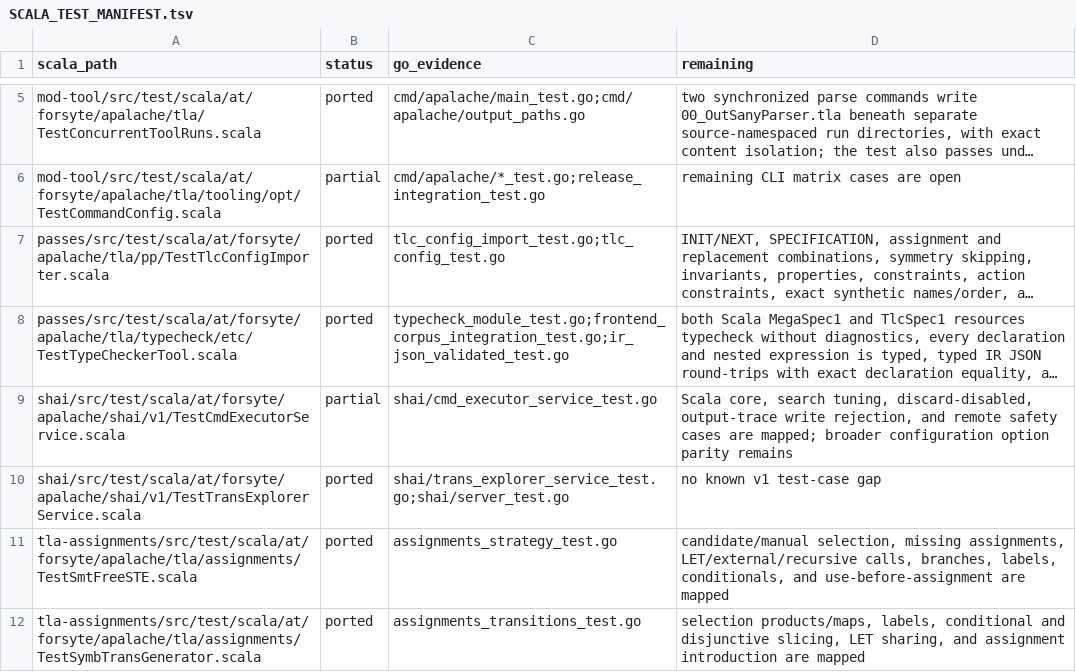
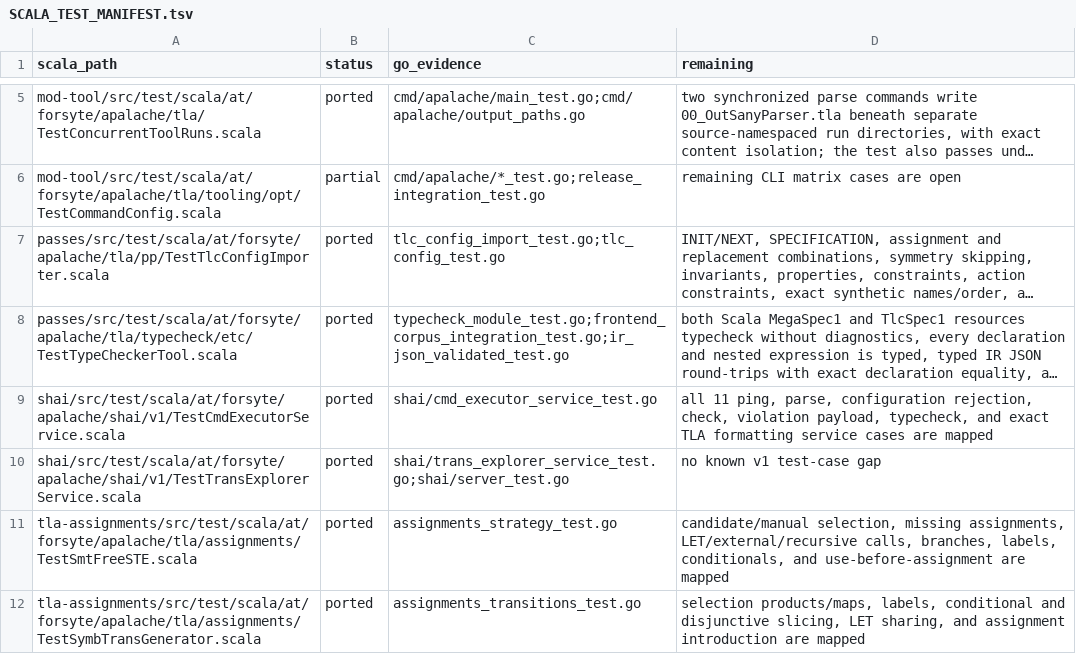
Before and after one commit to glycerine/apalache-go, a TSV file: pkg/SCALA_TEST_MANIFEST.tsv, drawn as a sheet; only a part is shown, gaps mark what is left out; long unchanged cells end in …; the diff names each change by its address in the sheet, - before the commit and + after, or states it on an @@ line.

Commit message:
complete Scala Shai executor service contracts

```diff
--- a/pkg/SCALA_TEST_MANIFEST.tsv
+++ b/pkg/SCALA_TEST_MANIFEST.tsv
-B9 (status): partial
+B9 (status): ported
-D9 (remaining): Scala core, search tuning, discard-disabled, output-trace write rejection, and remote safety cases are mapped; broader configuration option parity remains
+D9 (remaining): all 11 ping, parse, configuration rejection, check, violation payload, typecheck, and exact TLA formatting service cases are mapped
```
